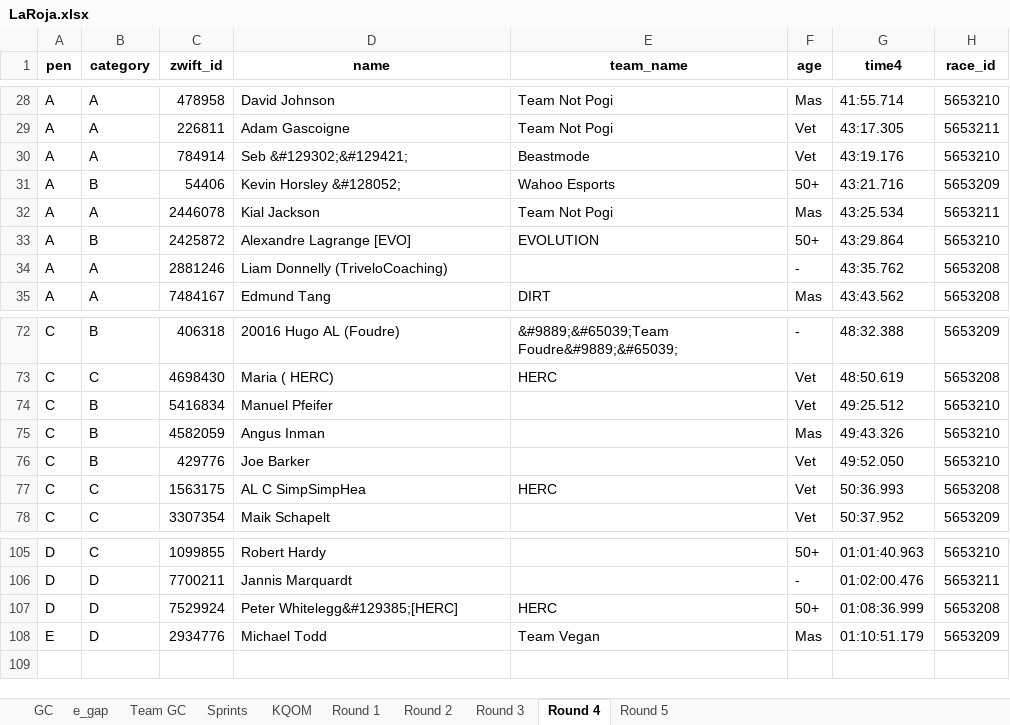
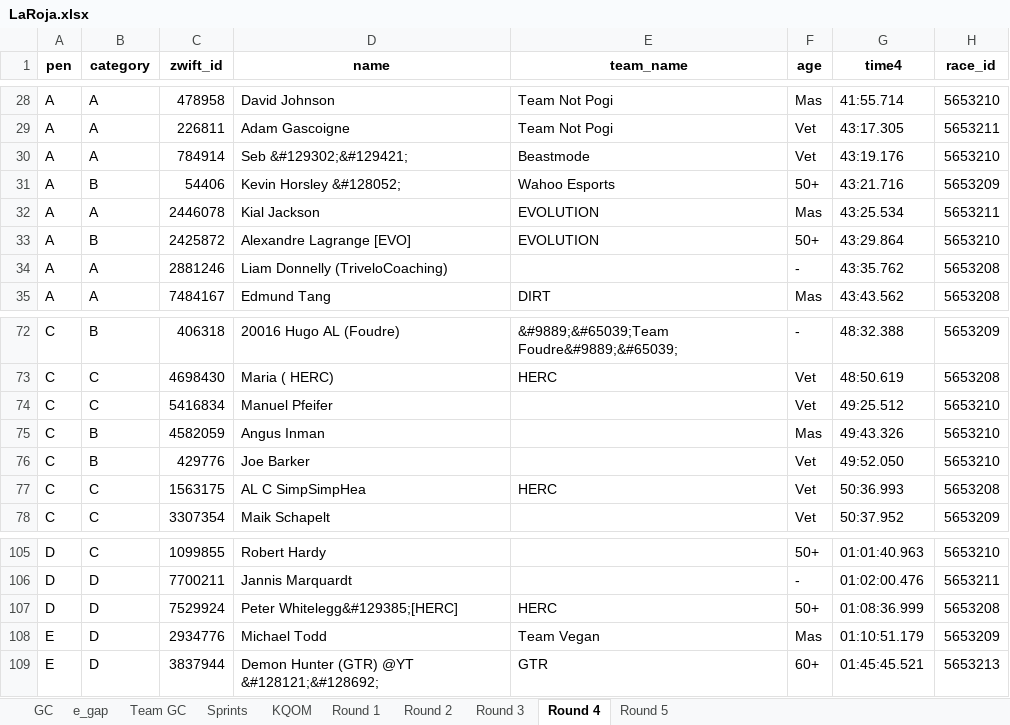
Before and after one commit to gleesonm1/TNP_results, an Excel workbook: LaRoja/LaRoja.xlsx, sheet Round 4, drawn as a sheet; only a part is shown, gaps mark what is left out; values as stored, in another font and other column widths than the file's, no borders; the diff names each change by its address in the sheet, - before the commit and + after, or states it on an @@ line.

Commit message:
final round 4

```diff
--- a/LaRoja/LaRoja.xlsx (sheet Round 4)
+++ b/LaRoja/LaRoja.xlsx (sheet Round 4)
-E32 (team_name): Team Not Pogi
+E32 (team_name): EVOLUTION
-B74 (category): B
+B74 (category): C
+row 109: E | D | 3837944 | Demon Hunter (GTR) @YT &#128121;&#128692; | GTR | 60+ | 01:45:45.521 | 5653213
```
Also changed, not shown: sheet Sprints, sheet KQOM, sheet e_gap, sheet GC, sheet Team GC, sheet Round 2, 1 more sheet, 3 other files.
